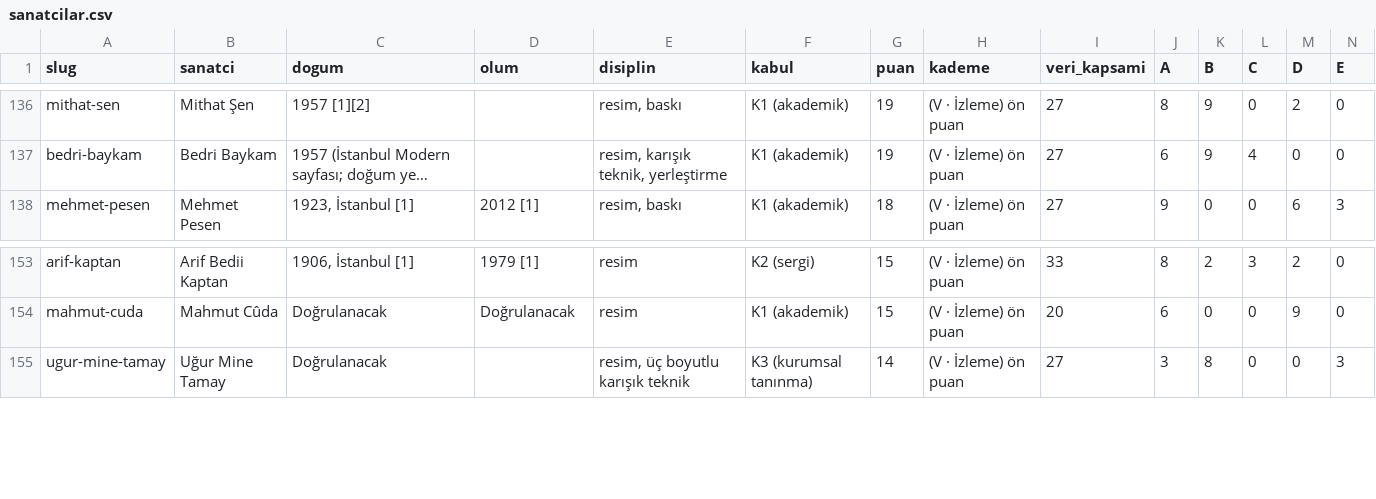
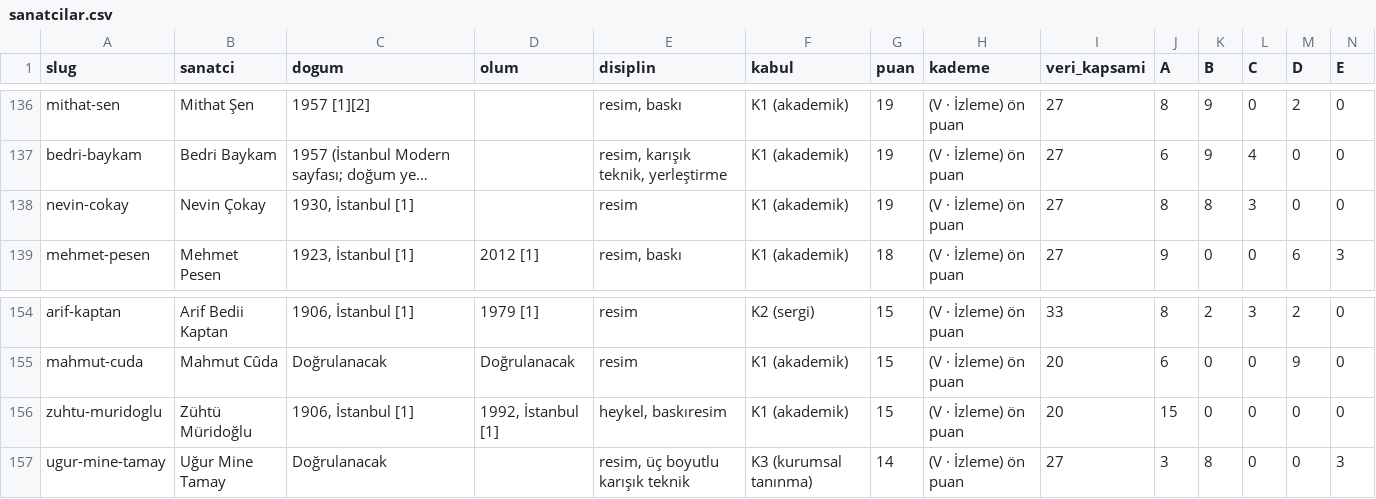
Before and after one commit to occiftci-ux/artvela-site, a CSV file: arastirma/sanatcilar.csv, drawn as a sheet; only a part is shown, gaps mark what is left out; long unchanged cells end in …; rows hold the shown columns only; the diff names each change by its address in the sheet, - before the commit and + after, or states it on an @@ line.

```diff
--- a/arastirma/sanatcilar.csv
+++ b/arastirma/sanatcilar.csv
+row 138: nevin-cokay | Nevin Çokay | 1930, İstanbul [1] |  | resim | K1 (akademik) | 19 | (V · İzleme) ön puan | 27 | 8 | 8 | 3 | 0 | 0
+row 156: zuhtu-muridoglu | Zühtü Müridoğlu | 1906, İstanbul [1] | 1992, İstanbul [1] | heykel, baskıresim | K1 (akademik) | 15 | (V · İzleme) ön puan | 20 | 15 | 0 | 0 | 0 | 0
```
Also changed, not shown: arastirma/artam-sanatcilar.csv, arastirma/kuyruk.csv, 5 other files.
